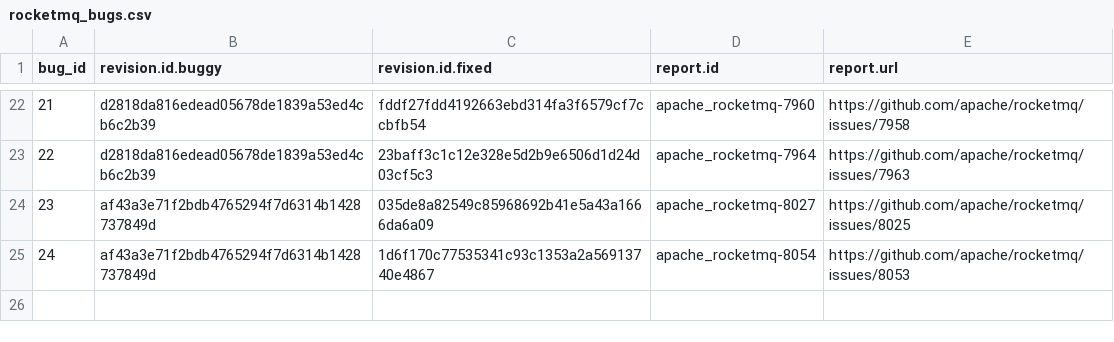
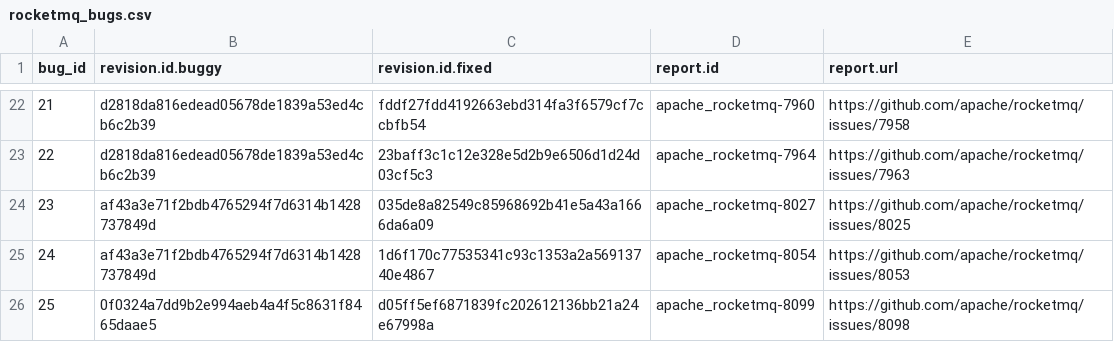
Before and after one commit to coinse/GHRB, a CSV file: commit_db/rocketmq_bugs.csv, drawn as a sheet; only a part is shown, gaps mark what is left out; the diff names each change by its address in the sheet, - before the commit and + after, or states it on an @@ line.

```diff
--- a/commit_db/rocketmq_bugs.csv
+++ b/commit_db/rocketmq_bugs.csv
+row 26: 25 | 0f0324a7dd9b2e994aeb4a4f5c8631f8465daae5 | d05ff5ef6871839fc202612136bb21a24e67998a | apache_rocketmq-8099 | https://github.com/apache/rocketmq/issues/8098
```
Also changed, not shown: commit_db/sslcontext-kickstart_bugs.csv, 10 other files.
